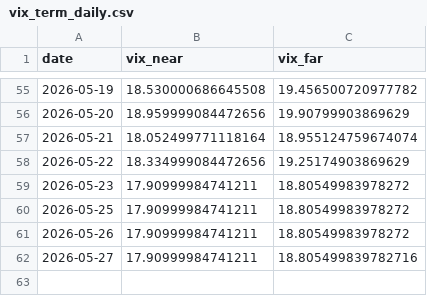
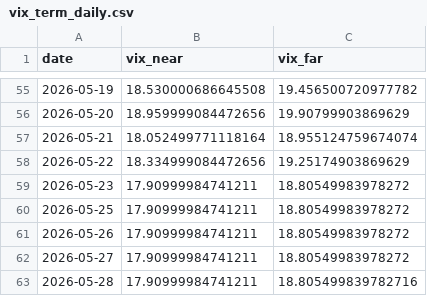
Before and after one commit to pravindev666/David-V666, a CSV file: data/vix_term_daily.csv, drawn as a sheet; only a part is shown, gaps mark what is left out.

Commit message:
Auto-sync: Market data 2026-05-28 07:44

```diff
--- a/data/vix_term_daily.csv
+++ b/data/vix_term_daily.csv
@@ -61,2 +61,3 @@ date,vix_near,vix_far
 2026-05-26,17.90999984741211,18.80549983978272
-2026-05-27,17.90999984741211,18.805499839782716
+2026-05-27,17.90999984741211,18.80549983978272
+2026-05-28,17.90999984741211,18.805499839782716
```
Also changed, not shown: data/fii_dii_daily.csv, data/pcr_daily.csv, 1 other file.
